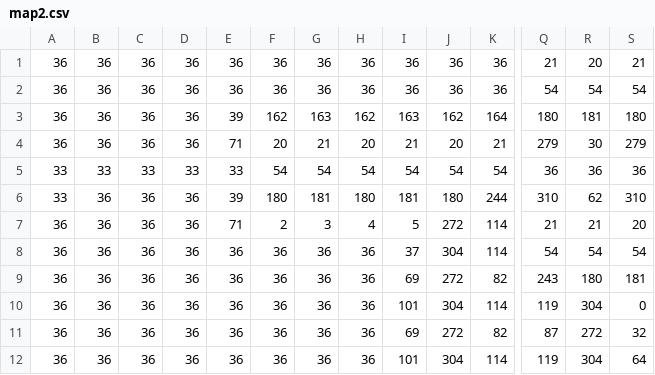
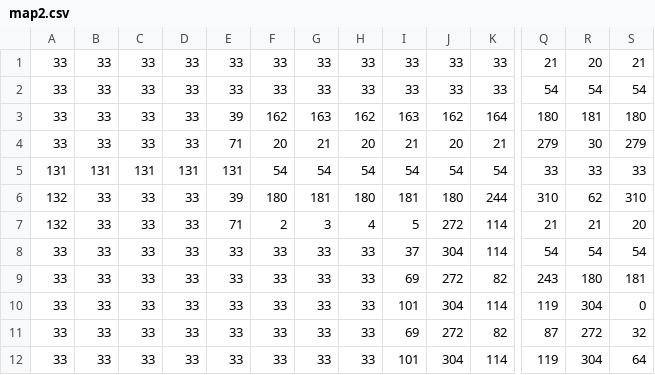
Before and after one commit to Sagbyy/PiratesWarriors, a CSV file: assets/MapCSV/map2.csv, drawn as a sheet; only a part is shown, gaps mark what is left out; removed rows and columns are numbered as before the commit, all else as after; rows hold the shown columns only; the diff covers the shown part only; the diff names each change by its address in the sheet, - before the commit and + after, or states it on an @@ line.

```diff
--- a/assets/MapCSV/map2.csv
+++ b/assets/MapCSV/map2.csv
-A1:A4: 36
+A1:A4: 33
-B1:B4: 36
+B1:B4: 33
-C1:C4: 36
+C1:C4: 33
-D1:D4: 36
+D1:D4: 33
-E1:E2: 36
+E1:E2: 33
-F1:F2: 36
+F1:F2: 33
-G1:G2: 36
+G1:G2: 33
-H1:H2: 36
+H1:H2: 33
-I1:I2: 36
+I1:I2: 33
-J1:J2: 36
+J1:J2: 33
-K1:K2: 36
+K1:K2: 33
-A5: 33
+A5: 131
-B5: 33
+B5: 131
-C5: 33
+C5: 131
-D5: 33
+D5: 131
-E5: 33
+E5: 131
-Q5: 36
+Q5: 33
-R5: 36
+R5: 33
-S5: 36
+S5: 33
-A6: 33
+A6: 132
-B6:B10: 36
+B6:B10: 33
-C6:C10: 36
+C6:C10: 33
-D6:D10: 36
+D6:D10: 33
-A7: 36
+A7: 132
-A8:A10: 36
+A8:A10: 33
-E8:E10: 36
+E8:E10: 33
-F8:F10: 36
+F8:F10: 33
-G8:G10: 36
+G8:G10: 33
-H8:H10: 36
+H8:H10: 33
-row 11: 36 | 36 | 36 | 36 | 36 | 36 | 36 | 36 | 69 | 272 | 82 | 87 | 272 | 32
-row 12: 36 | 36 | 36 | 36 | 36 | 36 | 36 | 36 | 101 | 304 | 114 | 119 | 304 | 64
+row 11: 33 | 33 | 33 | 33 | 33 | 33 | 33 | 33 | 69 | 272 | 82 | 87 | 272 | 32
+row 12: 33 | 33 | 33 | 33 | 33 | 33 | 33 | 33 | 101 | 304 | 114 | 119 | 304 | 64
```
Also changed, not shown: 1 edited cell elsewhere in this file, assets/MapCSV/map1.csv, 5 other files.
